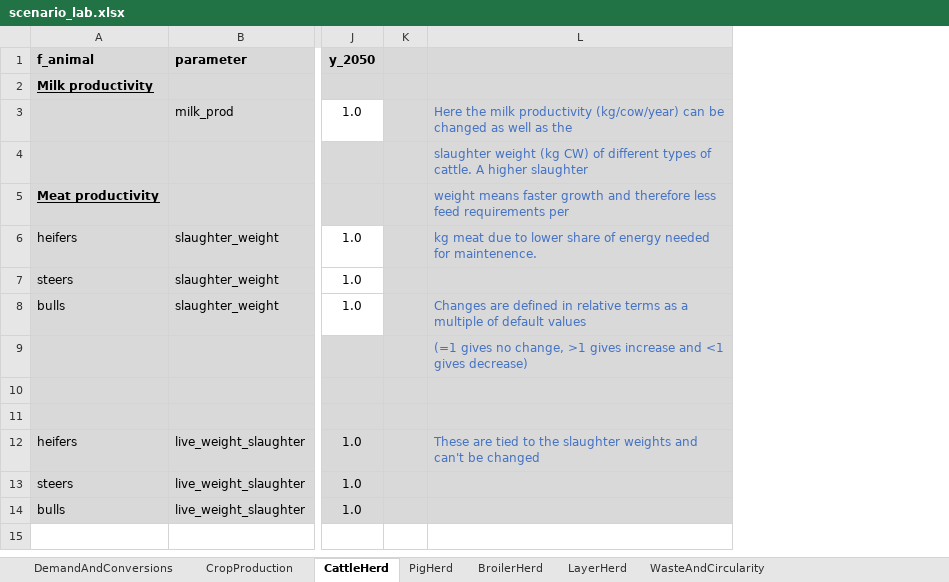
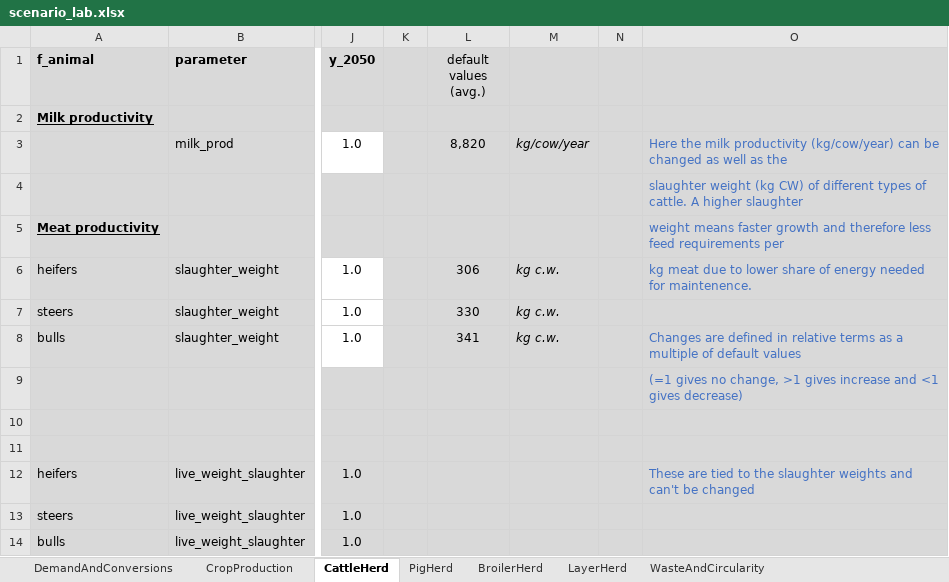
Before and after one commit to karlssonjo/CIBUSmod-PhD-course-lab, an Excel workbook: scenario_lab.xlsx, sheet CattleHerd, drawn as a sheet; only a part is shown, gaps mark what is left out; values as stored, in another font and other column widths than the file's, no borders; the diff names each change by its address in the sheet, - before the commit and + after, or states it on an @@ line.

```diff
--- a/scenario_lab.xlsx (sheet CattleHerd)
+++ b/scenario_lab.xlsx (sheet CattleHerd)
+column L (default values (avg.)), rows 3-8: 8,820 |  |  | 306 | 330 | 341
+column M, rows 3-8: kg/cow/year |  |  | kg c.w. | kg c.w. | kg c.w.
+column N, empty
```
Also changed, not shown: sheet CropProduction, sheet LayerHerd, sheet PigHerd, sheet BroilerHerd, 2 other files.
